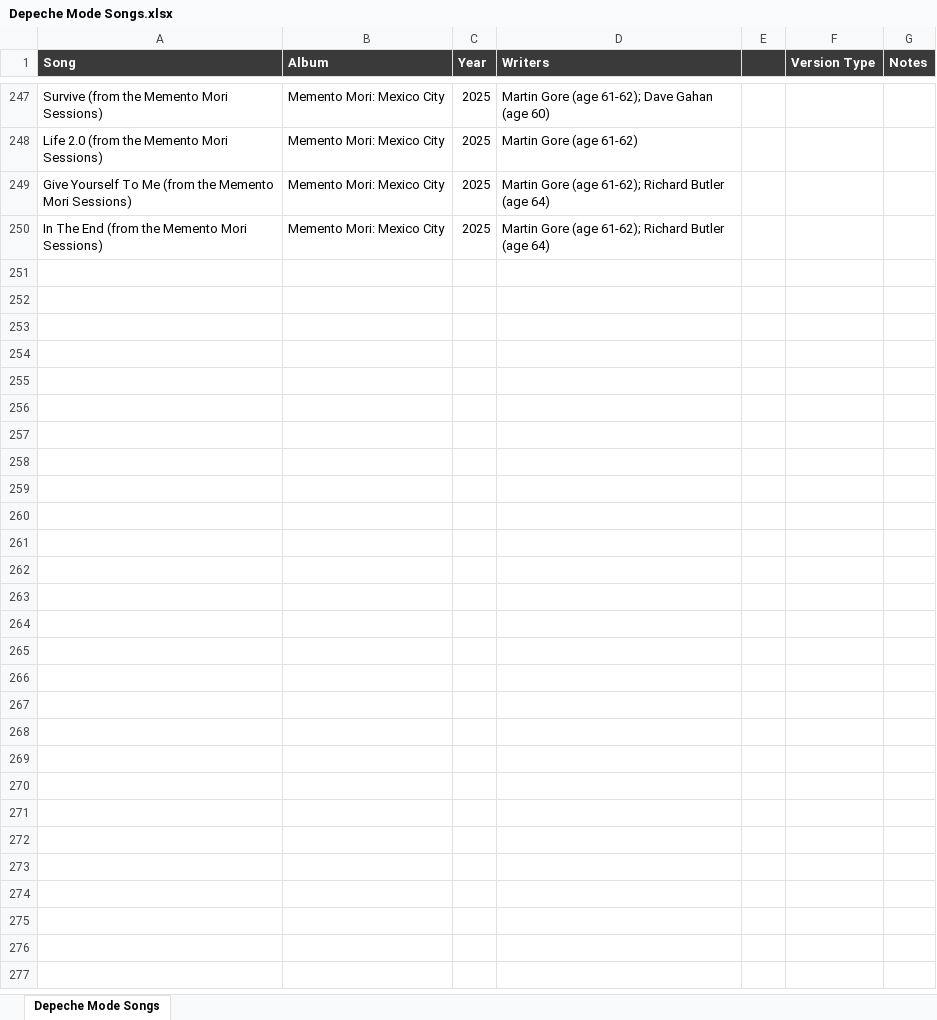
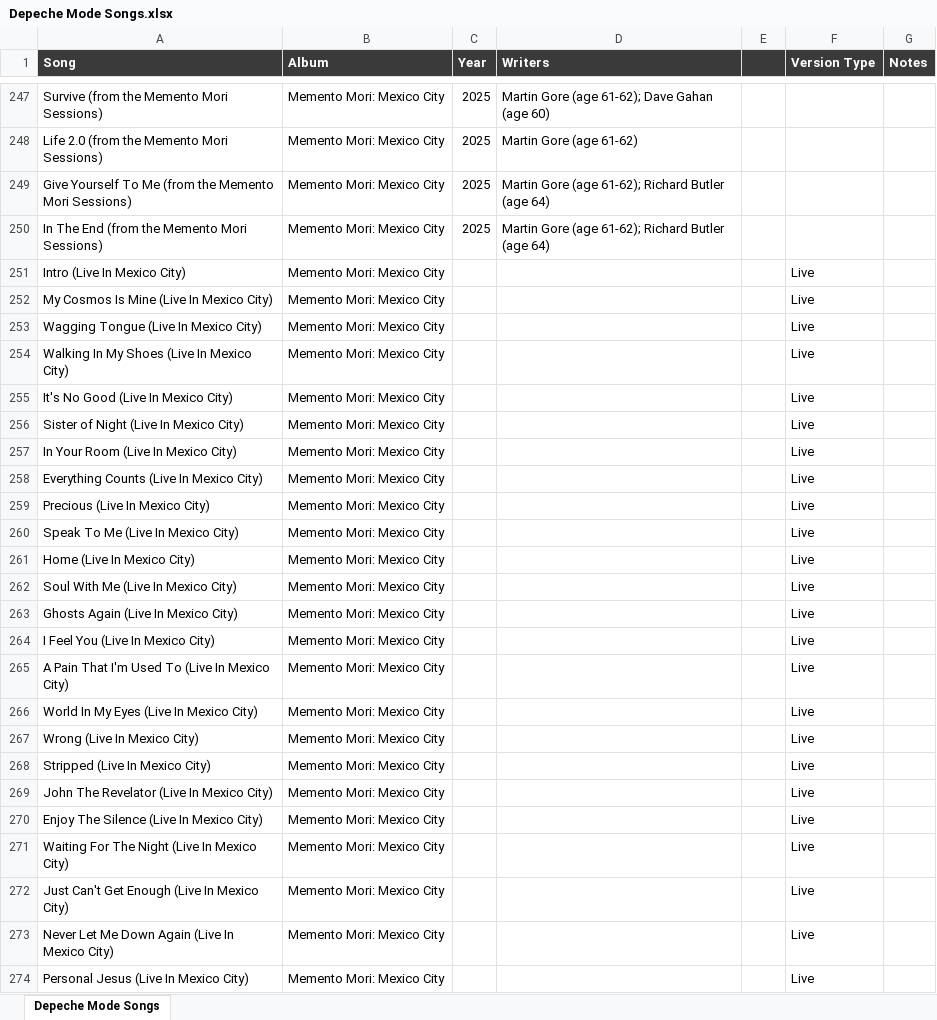
Before and after one commit to linda-n-design/playlist-visualized, an Excel workbook: data/Depeche Mode Songs.xlsx, sheet Depeche Mode Songs, drawn as a sheet; only a part is shown, gaps mark what is left out; values as stored, in another font and other column widths than the file's, no borders; the diff names each change by its address in the sheet, - before the commit and + after, or states it on an @@ line.

Commit message:
completed the Xlsx and JSON associated with Depeche Mode songs

```diff
--- a/data/Depeche Mode Songs.xlsx (sheet Depeche Mode Songs)
+++ b/data/Depeche Mode Songs.xlsx (sheet Depeche Mode Songs)
+row 251: Intro (Live In Mexico City) | Memento Mori: Mexico City |  |  |  | Live
+row 252: My Cosmos Is Mine (Live In Mexico City) | Memento Mori: Mexico City |  |  |  | Live
+row 253: Wagging Tongue (Live In Mexico City) | Memento Mori: Mexico City |  |  |  | Live
+row 254: Walking In My Shoes (Live In Mexico City) | Memento Mori: Mexico City |  |  |  | Live
+row 255: It's No Good (Live In Mexico City) | Memento Mori: Mexico City |  |  |  | Live
+row 256: Sister of Night (Live In Mexico City) | Memento Mori: Mexico City |  |  |  | Live
+row 257: In Your Room (Live In Mexico City) | Memento Mori: Mexico City |  |  |  | Live
+row 258: Everything Counts (Live In Mexico City) | Memento Mori: Mexico City |  |  |  | Live
+row 259: Precious (Live In Mexico City) | Memento Mori: Mexico City |  |  |  | Live
+row 260: Speak To Me (Live In Mexico City) | Memento Mori: Mexico City |  |  |  | Live
+row 261: Home (Live In Mexico City) | Memento Mori: Mexico City |  |  |  | Live
+row 262: Soul With Me (Live In Mexico City) | Memento Mori: Mexico City |  |  |  | Live
+row 263: Ghosts Again (Live In Mexico City) | Memento Mori: Mexico City |  |  |  | Live
+row 264: I Feel You (Live In Mexico City) | Memento Mori: Mexico City |  |  |  | Live
+row 265: A Pain That I'm Used To (Live In Mexico City) | Memento Mori: Mexico City |  |  |  | Live
+row 266: World In My Eyes (Live In Mexico City) | Memento Mori: Mexico City |  |  |  | Live
+row 267: Wrong (Live In Mexico City) | Memento Mori: Mexico City |  |  |  | Live
+row 268: Stripped (Live In Mexico City) | Memento Mori: Mexico City |  |  |  | Live
+row 269: John The Revelator (Live In Mexico City) | Memento Mori: Mexico City |  |  |  | Live
+row 270: Enjoy The Silence (Live In Mexico City) | Memento Mori: Mexico City |  |  |  | Live
+row 271: Waiting For The Night (Live In Mexico City) | Memento Mori: Mexico City |  |  |  | Live
+row 272: Just Can't Get Enough (Live In Mexico City) | Memento Mori: Mexico City |  |  |  | Live
+row 273: Never Let Me Down Again (Live In Mexico City) | Memento Mori: Mexico City |  |  |  | Live
+row 274: Personal Jesus (Live In Mexico City) | Memento Mori: Mexico City |  |  |  | Live
```
Also changed, not shown: 2 other files.
